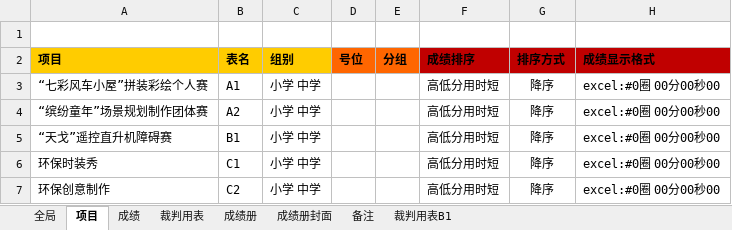
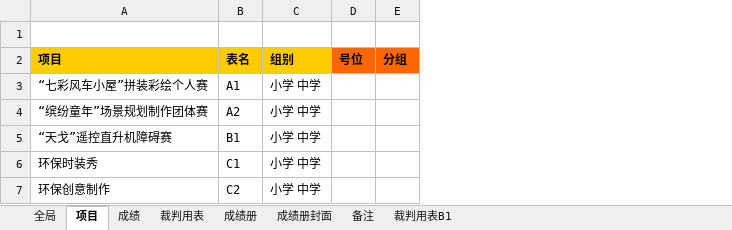
Before and after one commit to ksgujie/MatchScores_2.0, an Excel workbook: 配置文件/2016昆山实践操作赛.xlsx, sheet 项目, drawn as a sheet; values as stored, in another font and other column widths than the file's, no borders; the diff names each change by its address in the sheet, - before the commit and + after, or states it on an @@ line.

```diff
--- a/配置文件/2016昆山实践操作赛.xlsx (sheet 项目)
+++ b/配置文件/2016昆山实践操作赛.xlsx (sheet 项目)
-column F (成绩排序), rows 3-7: all 高低分用时短
-column G (排序方式), rows 3-7: all 降序
-column H (成绩显示格式), rows 3-7: all excel:#0圈 00分00秒00
```
Also changed, not shown: sheet 成绩册, sheet 成绩, sheet 全局, 2016昆山实践操作/导入/添加名单.xlsx, 2016昆山实践操作/成绩录入.xlsx, 14 other files.
